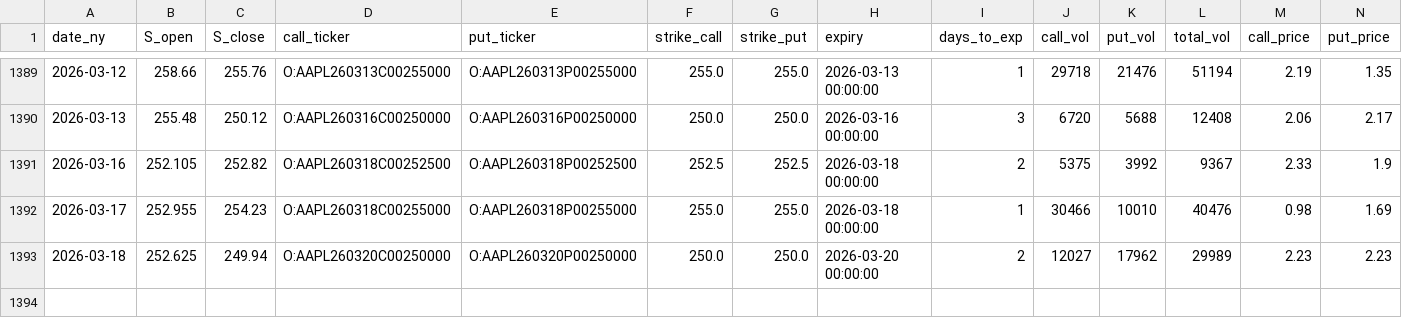
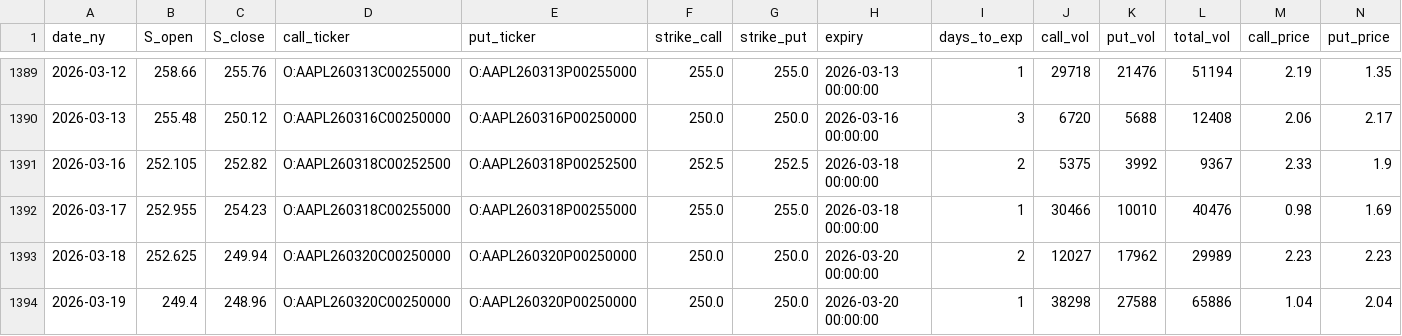
Before and after one commit to KieferOng/dispersion-trading, a CSV file: data2/AAPL_options_daily_merged.csv, drawn as a sheet; only a part is shown, gaps mark what is left out; rows hold the shown columns only; the diff names each change by its address in the sheet, - before the commit and + after, or states it on an @@ line.

```diff
--- a/data2/AAPL_options_daily_merged.csv
+++ b/data2/AAPL_options_daily_merged.csv
+row 1394: 2026-03-19 | 249.4 | 248.96 | O:AAPL260320C00250000 | O:AAPL260320P00250000 | 250.0 | 250.0 | 2026-03-20 00:00:00 | 1 | 38298 | 27588 | 65886 | 1.04 | 2.04
```
Also changed, not shown: data2/MSFT_options_daily_merged.csv, data2/NVDA_options_daily_merged.csv, 12 other files.
